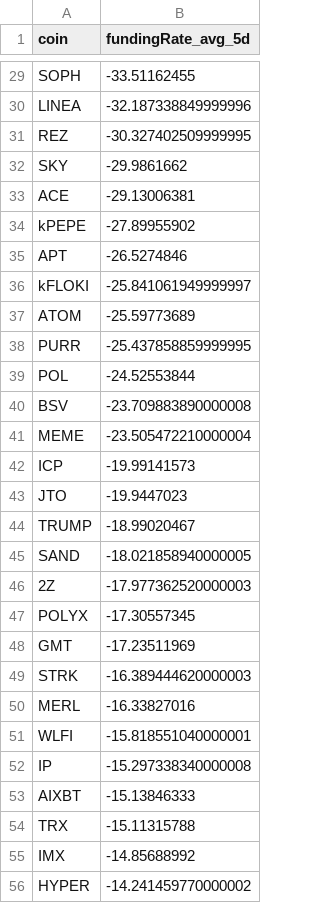
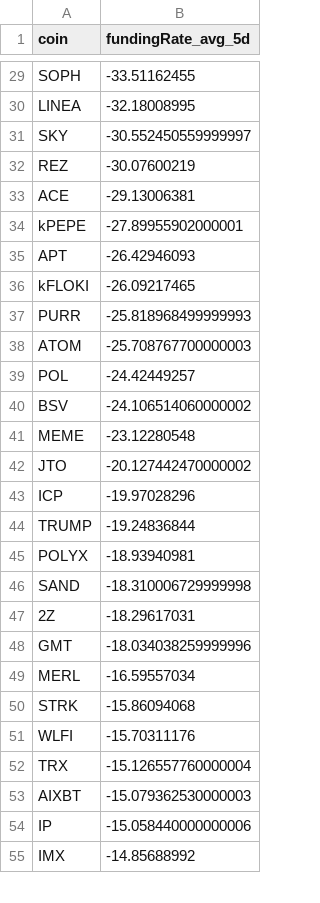
Before and after one commit to traders-ark/hyperliquid-carry-screener, a CSV file: funding_data_all_coins.csv, drawn as a sheet; only a part is shown, gaps mark what is left out; removed rows and columns are numbered as before the commit, all else as after; the diff covers the shown part only; the diff names each change by its address in the sheet, - before the commit and + after, or states it on an @@ line.

```diff
--- a/funding_data_all_coins.csv
+++ b/funding_data_all_coins.csv
-B30 (fundingRate_avg_5d): -32.187338849999996
+B30 (fundingRate_avg_5d): -32.18008995
-row 31: REZ | -30.327402509999995
-B31 (fundingRate_avg_5d): -29.9861662
+B31 (fundingRate_avg_5d): -30.552450559999997
+row 32: REZ | -30.07600219
-B34 (fundingRate_avg_5d): -27.89955902
+B34 (fundingRate_avg_5d): -27.89955902000001
-B35 (fundingRate_avg_5d): -26.5274846
+B35 (fundingRate_avg_5d): -26.42946093
-B36 (fundingRate_avg_5d): -25.841061949999997
+B36 (fundingRate_avg_5d): -26.09217465
-row 37: ATOM | -25.59773689
-B37 (fundingRate_avg_5d): -25.437858859999995
+B37 (fundingRate_avg_5d): -25.818968499999993
+row 38: ATOM | -25.708767700000003
-B39 (fundingRate_avg_5d): -24.52553844
+B39 (fundingRate_avg_5d): -24.42449257
-B40 (fundingRate_avg_5d): -23.709883890000008
+B40 (fundingRate_avg_5d): -24.106514060000002
-B41 (fundingRate_avg_5d): -23.505472210000004
+B41 (fundingRate_avg_5d): -23.12280548
-row 42: ICP | -19.99141573
-B42 (fundingRate_avg_5d): -19.9447023
+B42 (fundingRate_avg_5d): -20.127442470000002
+row 43: ICP | -19.97028296
-B44 (fundingRate_avg_5d): -18.99020467
+B44 (fundingRate_avg_5d): -19.24836844
+row 45: POLYX | -18.93940981
-B46 (fundingRate_avg_5d): -18.021858940000005
+B46 (fundingRate_avg_5d): -18.310006729999998
-B47 (fundingRate_avg_5d): -17.977362520000003
+B47 (fundingRate_avg_5d): -18.29617031
-row 47: POLYX | -17.30557345
-B48 (fundingRate_avg_5d): -17.23511969
+B48 (fundingRate_avg_5d): -18.034038259999996
-row 49: STRK | -16.389444620000003
-B49 (fundingRate_avg_5d): -16.33827016
+B49 (fundingRate_avg_5d): -16.59557034
+row 50: STRK | -15.86094068
-B51 (fundingRate_avg_5d): -15.818551040000001
+B51 (fundingRate_avg_5d): -15.70311176
-row 52: IP | -15.297338340000008
-row 53: AIXBT | -15.13846333
-B52 (fundingRate_avg_5d): -15.11315788
+B52 (fundingRate_avg_5d): -15.126557760000004
+row 53: AIXBT | -15.079362530000003
+row 54: IP | -15.058440000000006
-row 56: HYPER | -14.241459770000002
```
Also changed, not shown: 13 added rows, 12 removed rows and 56 edited cells elsewhere in this file, 1 other file.
